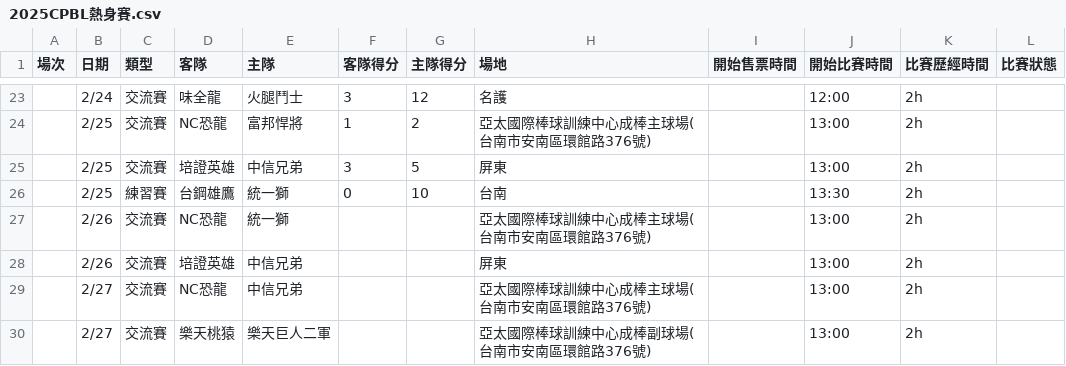
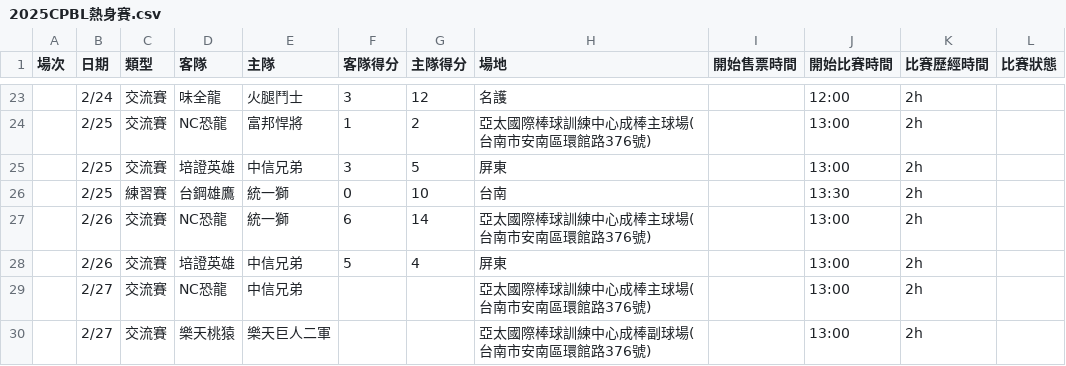
Before and after one commit to tsubasakusa/CPBLschedule, a CSV file: data/2025CPBL熱身賽.csv, drawn as a sheet; only a part is shown, gaps mark what is left out; the diff names each change by its address in the sheet, - before the commit and + after, or states it on an @@ line.

Commit message:
更新 CSV 檔案： 第 42 行，第 6 欄位：'""' -> '"6"' 第 42 行，第 7 欄位：'""' -> '"14"' 第 44 行，第 6 欄位：'""' -> '"5"' 第 44 行，第 7 欄位：'""' -> '"4"'

```diff
--- a/data/2025CPBL熱身賽.csv
+++ b/data/2025CPBL熱身賽.csv
-F27 (客隊得分): (empty)
+F27 (客隊得分): 6
-G27 (主隊得分): (empty)
+G27 (主隊得分): 14
-F28 (客隊得分): (empty)
+F28 (客隊得分): 5
-G28 (主隊得分): (empty)
+G28 (主隊得分): 4
```
